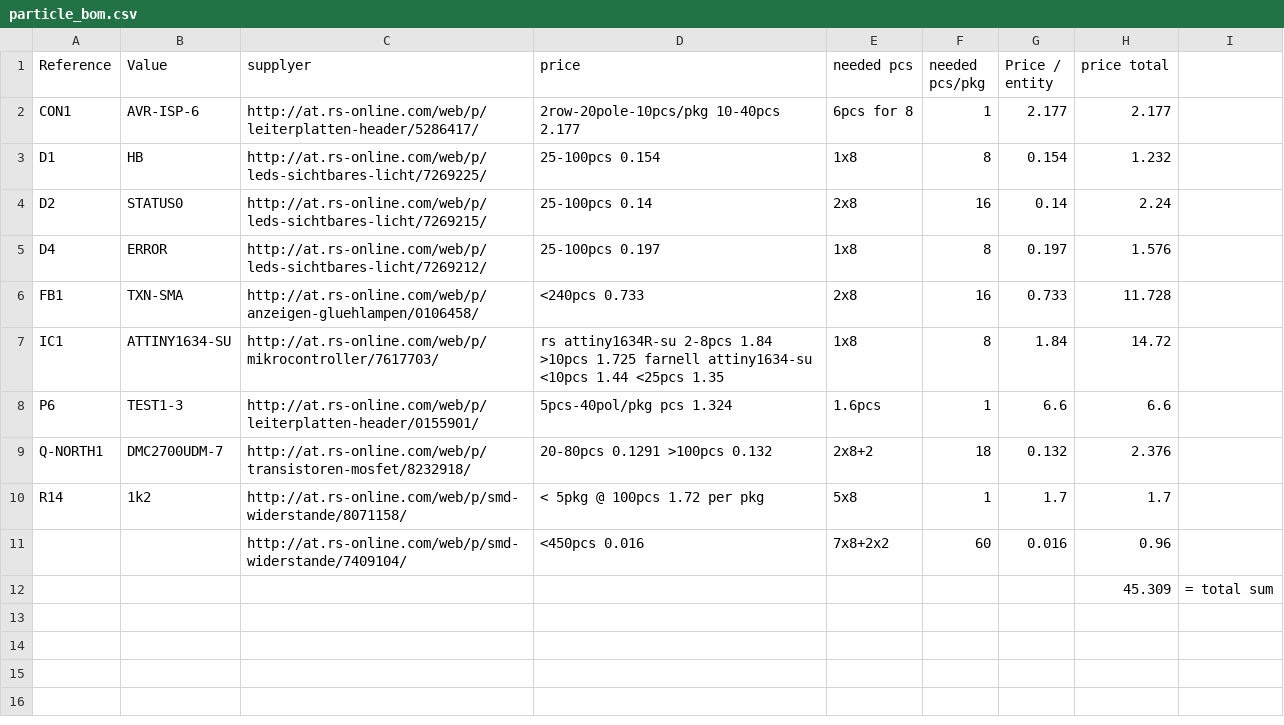
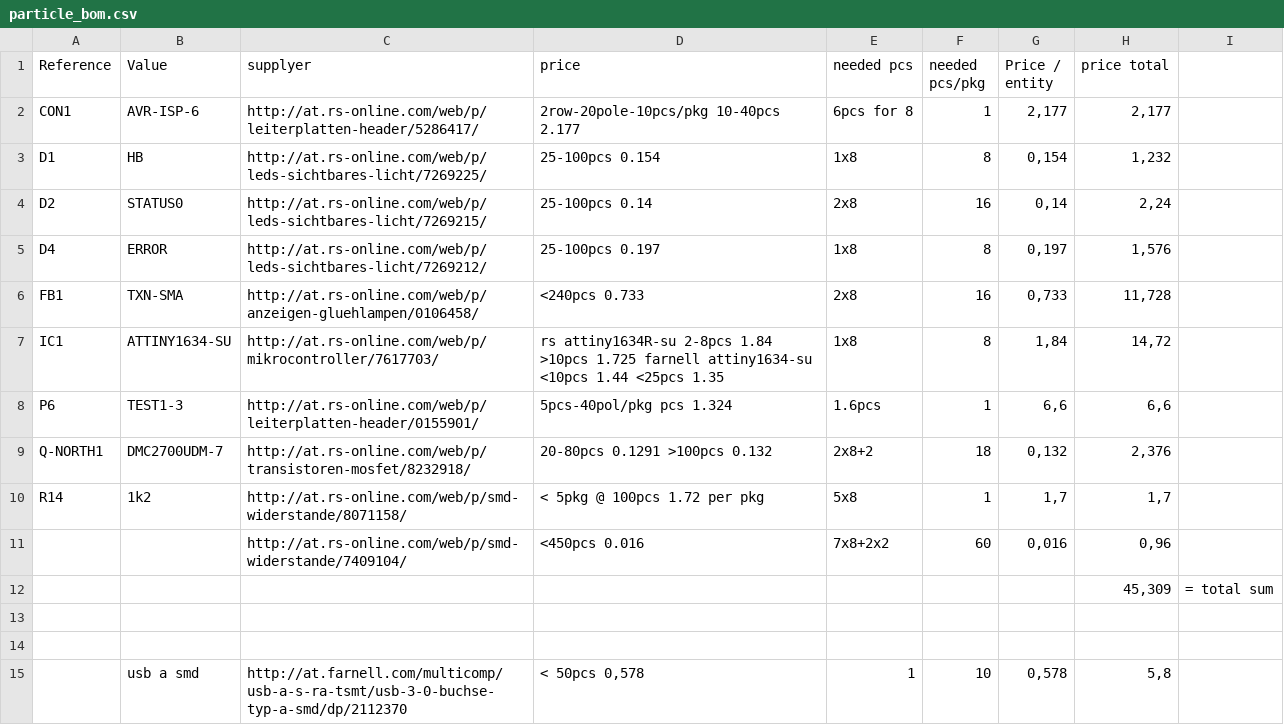
Before and after one commit to ProgrammableMatter/hardware, a CSV file: pcb-projects/particle-tiny1634/particle_bom.csv, drawn as a sheet.

```diff
--- a/pcb-projects/particle-tiny1634/particle_bom.csv
+++ b/pcb-projects/particle-tiny1634/particle_bom.csv
@@ -1,12 +1,15 @@
 Reference, Value, supplyer, price,needed pcs,needed pcs/pkg,Price / entity,price total,
-CON1,AVR-ISP-6,http://at.rs-online.com/web/p/leiterplatten-header/5286417/,2row-20pole-10pcs/pkg  10-40pcs 2.177,6pcs for 8,1,2.177,2.177,
-D1,HB,http://at.rs-online.com/web/p/leds-sichtbares-licht/7269225/,25-100pcs 0.154,1x8,8,0.154,1.232,
-D2,STATUS0,http://at.rs-online.com/web/p/leds-sichtbares-licht/7269215/,25-100pcs 0.14,2x8,16,0.14,2.24,
-D4,ERROR,http://at.rs-online.com/web/p/leds-sichtbares-licht/7269212/,25-100pcs 0.197 ,1x8,8,0.197,1.576,
-FB1,TXN-SMA,http://at.rs-online.com/web/p/anzeigen-gluehlampen/0106458/,<240pcs 0.733,2x8,16,0.733,11.728,
-IC1,ATTINY1634-SU,http://at.rs-online.com/web/p/mikrocontroller/7617703/,rs attiny1634R-su 2-8pcs 1.84 >10pcs 1.725 farnell attiny1634-su <10pcs 1.44 <25pcs 1.35,1x8,8,1.84,14.72,
-P6,TEST1-3,http://at.rs-online.com/web/p/leiterplatten-header/0155901/,5pcs-40pol/pkg pcs 1.324,1.6pcs,1,6.6,6.6,
-Q-NORTH1,DMC2700UDM-7,http://at.rs-online.com/web/p/transistoren-mosfet/8232918/,20-80pcs 0.1291 >100pcs 0.132,2x8+2,18,0.132,2.376,
-R14,1k2,http://at.rs-online.com/web/p/smd-widerstande/8071158/,< 5pkg @ 100pcs 1.72 per pkg,5x8,1,1.7,1.7,
-,,http://at.rs-online.com/web/p/smd-widerstande/7409104/,<450pcs 0.016,7x8+2x2,60,0.016,0.96,
-,,,,,,,45.309, = total sum
+CON1,AVR-ISP-6,http://at.rs-online.com/web/p/leiterplatten-header/5286417/,2row-20pole-10pcs/pkg  10-40pcs 2.177,6pcs for 8,1,"2,177","2,177",
+D1,HB,http://at.rs-online.com/web/p/leds-sichtbares-licht/7269225/,25-100pcs 0.154,1x8,8,"0,154","1,232",
+D2,STATUS0,http://at.rs-online.com/web/p/leds-sichtbares-licht/7269215/,25-100pcs 0.14,2x8,16,"0,14","2,24",
+D4,ERROR,http://at.rs-online.com/web/p/leds-sichtbares-licht/7269212/,25-100pcs 0.197 ,1x8,8,"0,197","1,576",
+FB1,TXN-SMA,http://at.rs-online.com/web/p/anzeigen-gluehlampen/0106458/,<240pcs 0.733,2x8,16,"0,733","11,728",
+IC1,ATTINY1634-SU,http://at.rs-online.com/web/p/mikrocontroller/7617703/,rs attiny1634R-su 2-8pcs 1.84 >10pcs 1.725 farnell attiny1634-su <10pcs 1.44 <25pcs 1.35,1x8,8,"1,84","14,72",
+P6,TEST1-3,http://at.rs-online.com/web/p/leiterplatten-header/0155901/,5pcs-40pol/pkg pcs 1.324,1.6pcs,1,"6,6","6,6",
+Q-NORTH1,DMC2700UDM-7,http://at.rs-online.com/web/p/transistoren-mosfet/8232918/,20-80pcs 0.1291 >100pcs 0.132,2x8+2,18,"0,132","2,376",
+R14,1k2,http://at.rs-online.com/web/p/smd-widerstande/8071158/,< 5pkg @ 100pcs 1.72 per pkg,5x8,1,"1,7","1,7",
+,,http://at.rs-online.com/web/p/smd-widerstande/7409104/,<450pcs 0.016,7x8+2x2,60,"0,016","0,96",
+,,,,,,,"45,309", = total sum
+,,,,,,,,
+,,,,,,,,
+,usb a smd,http://at.farnell.com/multicomp/usb-a-s-ra-tsmt/usb-3-0-buchse-typ-a-smd/dp/2112370,"< 50pcs 0,578",1,10,"0,578","5,8",
```
Also changed, not shown: 6 other files.
